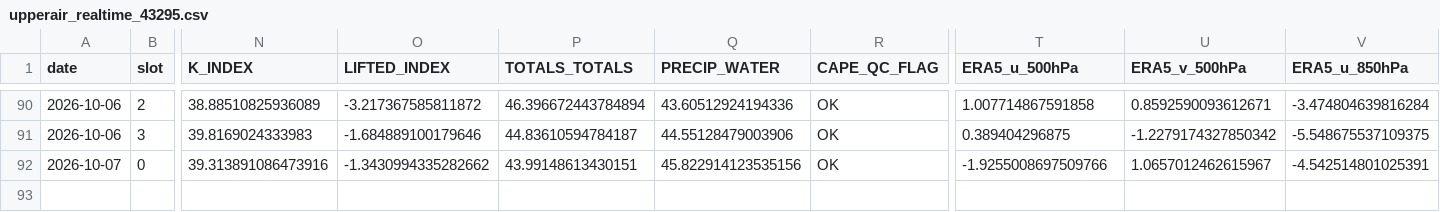
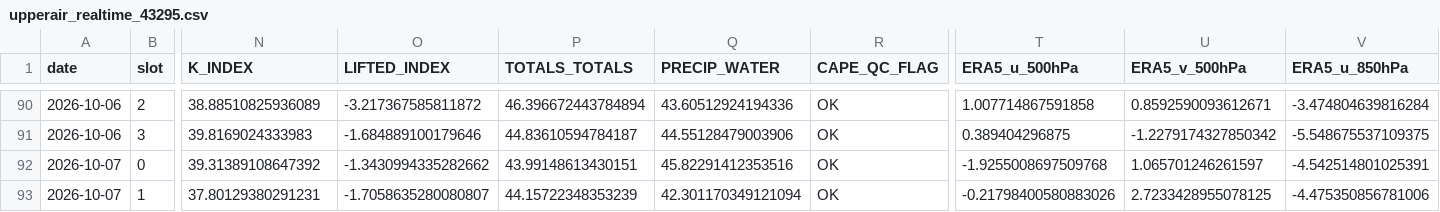
Before and after one commit to Aprameya05/CSIR-Thunderstorm-Bengaluru, a CSV file: data/upperair_realtime_43295.csv, drawn as a sheet; only a part is shown, gaps mark what is left out; rows hold the shown columns only; the diff names each change by its address in the sheet, - before the commit and + after, or states it on an @@ line.

```diff
--- a/data/upperair_realtime_43295.csv
+++ b/data/upperair_realtime_43295.csv
-N92 (K_INDEX): 39.313891086473916
+N92 (K_INDEX): 39.31389108647392
-Q92 (PRECIP_WATER): 45.822914123535156
+Q92 (PRECIP_WATER): 45.82291412353516
-T92 (ERA5_u_500hPa): -1.9255008697509766
+T92 (ERA5_u_500hPa): -1.9255008697509768
-U92 (ERA5_v_500hPa): 1.0657012462615967
+U92 (ERA5_v_500hPa): 1.065701246261597
+row 93: 2026-10-07 | 1 | 37.80129380291231 | -1.7058635280080807 | 44.15722348353239 | 42.301170349121094 | OK | -0.21798400580883026 | 2.7233428955078125 | -4.475350856781006
```
Also changed, not shown: data/forecast_log.csv, data/gfs_realtime_43295.csv, 7 other files.
